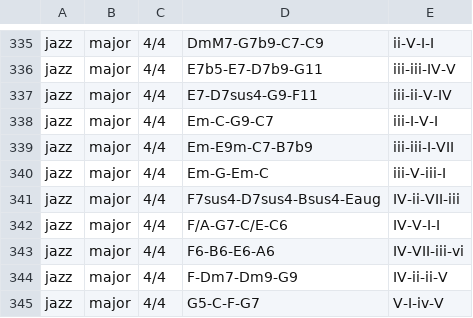
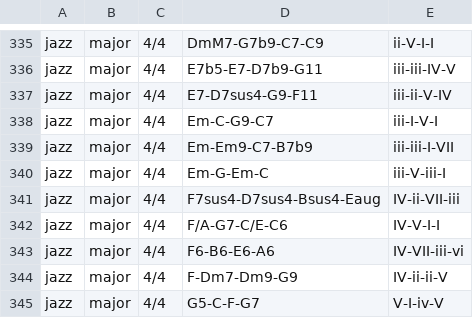
Before and after one commit to ology/Data-Dataset-ChordProgressions, a CSV file: share/Chord-Progressions.csv, drawn as a sheet; only a part is shown, gaps mark what is left out.

Commit message:
Fix typo

```diff
--- a/share/Chord-Progressions.csv
+++ b/share/Chord-Progressions.csv
@@ -338,3 +338,3 @@
 "jazz","major","4/4","Em-C-G9-C7","iii-I-V-I"
-"jazz","major","4/4","Em-E9m-C7-B7b9","iii-iii-I-VII"
+"jazz","major","4/4","Em-Em9-C7-B7b9","iii-iii-I-VII"
 "jazz","major","4/4","Em-G-Em-C","iii-V-iii-I"
```
